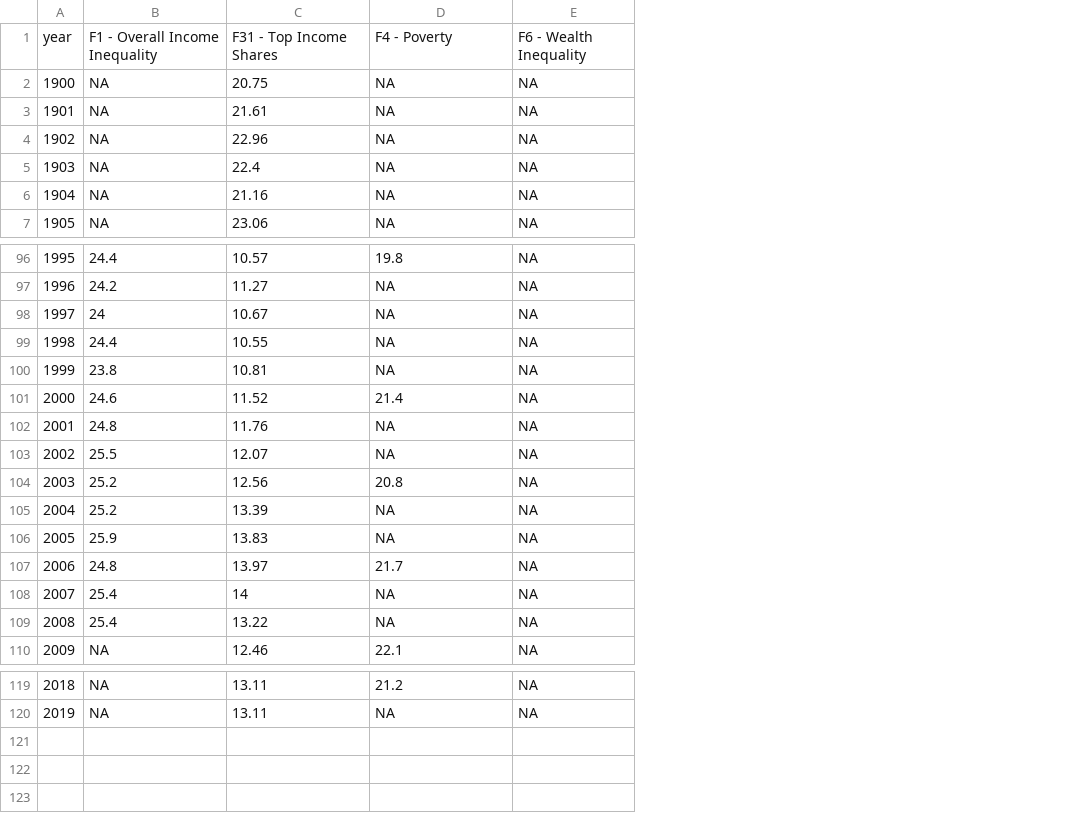
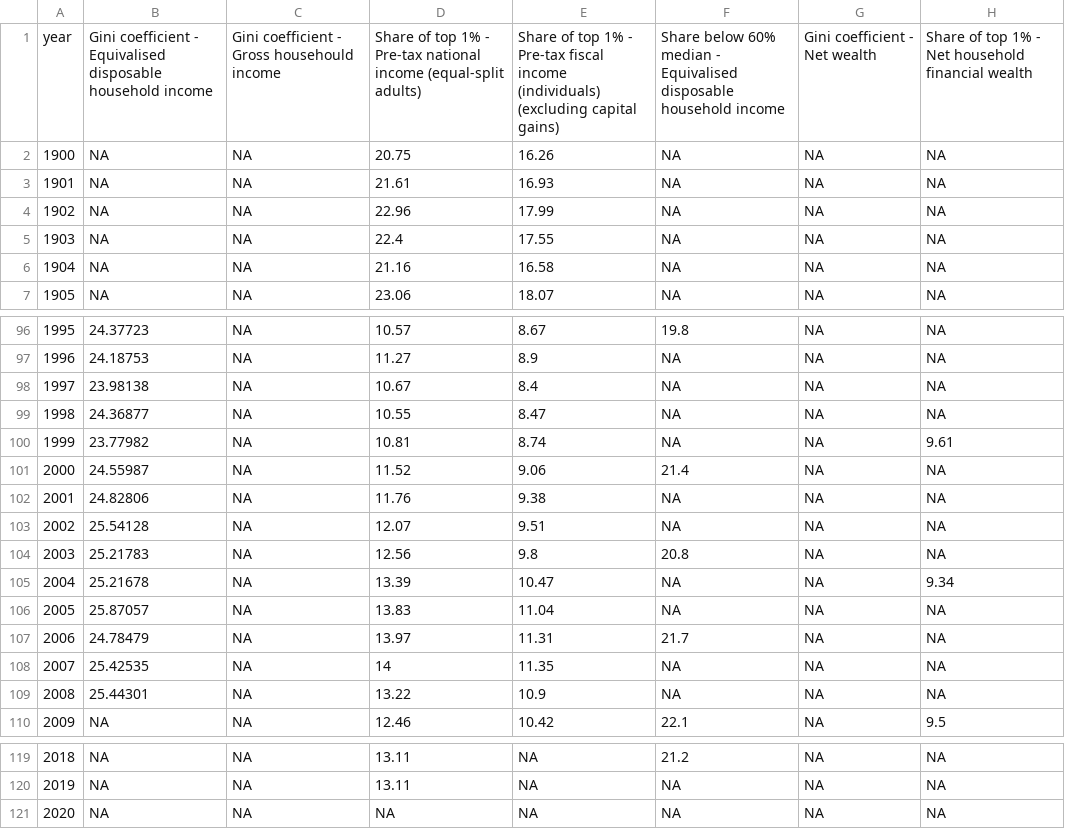
Before and after one commit to owid/chartbook, a CSV file: Japan/bottom_chart.csv, drawn as a sheet; only a part is shown, gaps mark what is left out; removed rows and columns are numbered as before the commit, all else as after; the diff covers the shown part only; the diff names each change by its address in the sheet, - before the commit and + after, or states it on an @@ line.

```diff
--- a/Japan/bottom_chart.csv
+++ b/Japan/bottom_chart.csv
+column C, rows 2-7: all NA; rows 96-110: all NA; rows 119-120: NA | NA
+column E, rows 2-7: 16.26 | 16.93 | 17.99 | 17.55 | 16.58 | 18.07; rows 96-110: 8.67 | 8.9 | 8.4 | 8.47 | 8.74 | 9.06 | 9.38 | 9.51 | 9.8 | 10.47 | 11.04 | 11.31 | 11.35 | 10.9 | 10.42; rows 119-120: NA | NA
+column H, rows 2-7: all NA; rows 96-110: NA | NA | NA | NA | 9.61 | NA | NA | NA | NA | 9.34 | NA | NA | NA | NA | 9.5; rows 119-120: NA | NA
-row 1: year | F1 - Overall Income Inequality | F31 - Top Income Shares | F4 - Poverty | F6 - Wealth Inequality
+row 1: year | Gini coefficient - Equivalised disposable household income | Gini coefficient - Gross househould income | Share of top 1% - Pre-tax national income (equal-split adults) | Share of top 1% - Pre-tax fiscal income (individuals) (excluding capital gains) | Share below 60% median - Equivalised disposable household income | Gini coefficient - Net wealth | Share of top 1% - Net household financial wealth
-B96: 24.4
+B96: 24.37723
-B97: 24.2
+B97: 24.18753
-B98: 24
+B98: 23.98138
-B99: 24.4
+B99: 24.36877
-B100: 23.8
+B100: 23.77982
-B101: 24.6
+B101: 24.55987
-B102: 24.8
+B102: 24.82806
-B103: 25.5
+B103: 25.54128
-B104: 25.2
+B104: 25.21783
-B105: 25.2
+B105: 25.21678
-B106: 25.9
+B106: 25.87057
-B107: 24.8
+B107: 24.78479
-B108: 25.4
+B108: 25.42535
-B109: 25.4
+B109: 25.44301
+row 121: 2020 | NA | NA | NA | NA | NA | NA | NA
```
Also changed, not shown: 19 edited cells elsewhere in this file, Japan/top_chart.csv, 4 other files.
